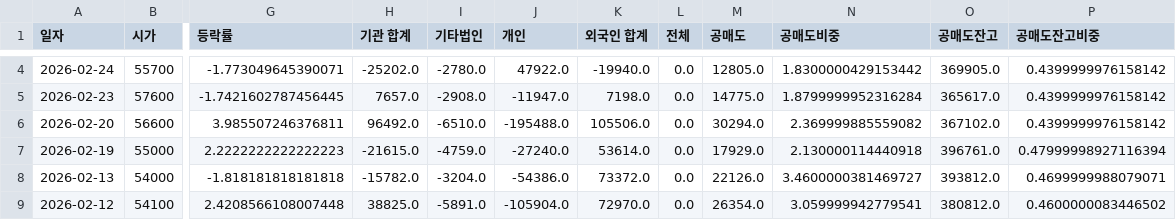
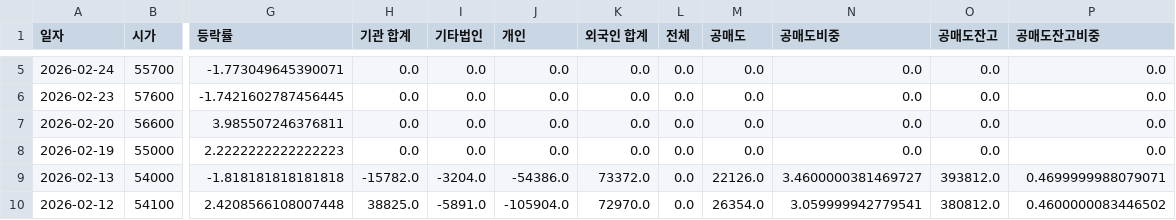
Before and after one commit to ccyun95/Shipbuilding_hevy_defense_industry_work, a CSV file: data/Hanwha_Engine_082740_stock_data.csv, drawn as a sheet; only a part is shown, gaps mark what is left out; addresses are those after the commit; the diff covers the shown part only; the diff names each change by its address in the sheet, - before the commit and + after, or states it on an @@ line.

```diff
--- a/data/Hanwha_Engine_082740_stock_data.csv
+++ b/data/Hanwha_Engine_082740_stock_data.csv
-H5 (기관 합계): -25202.0
+H5 (기관 합계): 0.0
-I5 (기타법인): -2780.0
+I5 (기타법인): 0.0
-J5 (개인): 47922.0
+J5 (개인): 0.0
-K5 (외국인 합계): -19940.0
+K5 (외국인 합계): 0.0
-M5 (공매도): 12805.0
+M5 (공매도): 0.0
-N5 (공매도비중): 1.8300000429153442
+N5 (공매도비중): 0.0
-O5 (공매도잔고): 369905.0
+O5 (공매도잔고): 0.0
-P5:P7 (공매도잔고비중): 0.4399999976158142
+P5:P7 (공매도잔고비중): 0.0
-H6 (기관 합계): 7657.0
+H6 (기관 합계): 0.0
-I6 (기타법인): -2908.0
+I6 (기타법인): 0.0
-J6 (개인): -11947.0
+J6 (개인): 0.0
-K6 (외국인 합계): 7198.0
+K6 (외국인 합계): 0.0
-M6 (공매도): 14775.0
+M6 (공매도): 0.0
-N6 (공매도비중): 1.8799999952316284
+N6 (공매도비중): 0.0
-O6 (공매도잔고): 365617.0
+O6 (공매도잔고): 0.0
-H7 (기관 합계): 96492.0
+H7 (기관 합계): 0.0
-I7 (기타법인): -6510.0
+I7 (기타법인): 0.0
-J7 (개인): -195488.0
+J7 (개인): 0.0
-K7 (외국인 합계): 105506.0
+K7 (외국인 합계): 0.0
-M7 (공매도): 30294.0
+M7 (공매도): 0.0
-N7 (공매도비중): 2.369999885559082
+N7 (공매도비중): 0.0
-O7 (공매도잔고): 367102.0
+O7 (공매도잔고): 0.0
-H8 (기관 합계): -21615.0
+H8 (기관 합계): 0.0
-I8 (기타법인): -4759.0
+I8 (기타법인): 0.0
-J8 (개인): -27240.0
+J8 (개인): 0.0
-K8 (외국인 합계): 53614.0
+K8 (외국인 합계): 0.0
-M8 (공매도): 17929.0
+M8 (공매도): 0.0
-N8 (공매도비중): 2.130000114440918
+N8 (공매도비중): 0.0
-O8 (공매도잔고): 396761.0
+O8 (공매도잔고): 0.0
-P8 (공매도잔고비중): 0.47999998927116394
+P8 (공매도잔고비중): 0.0
```
Also changed, not shown: 1 added row and 16 edited cells elsewhere in this file, data/HD_Hyundai_Heavy_Industries_329180_stock_data.csv, data/Hanwha_Ocean_042660_stock_data.csv, 16 other files.
